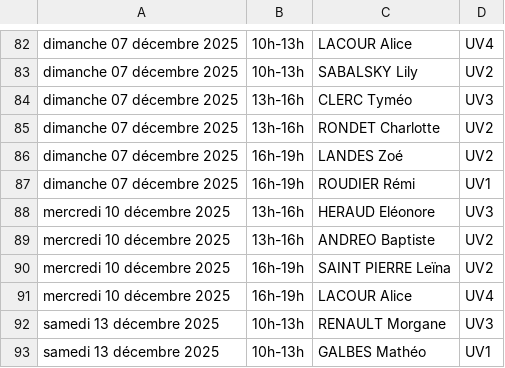
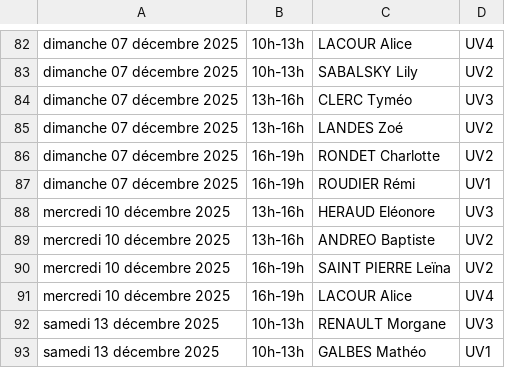
Before and after one commit to MathieuLacour/jsp-king-jouet, a CSV file: input.csv, drawn as a sheet; only a part is shown, gaps mark what is left out.

Commit message:
Échange Zoé Charlotte

```diff
--- a/input.csv
+++ b/input.csv
@@ -84,4 +84,4 @@ dimanche 07 décembre 2025;10h-13h;SABALSKY Lily;UV2
 dimanche 07 décembre 2025;13h-16h;CLERC Tyméo;UV3
-dimanche 07 décembre 2025;13h-16h;RONDET Charlotte;UV2
-dimanche 07 décembre 2025;16h-19h;LANDES Zoé;UV2
+dimanche 07 décembre 2025;13h-16h;LANDES Zoé;UV2
+dimanche 07 décembre 2025;16h-19h;RONDET Charlotte;UV2
 dimanche 07 décembre 2025;16h-19h;ROUDIER Rémi;UV1
```
Also changed, not shown: 2 other files.
